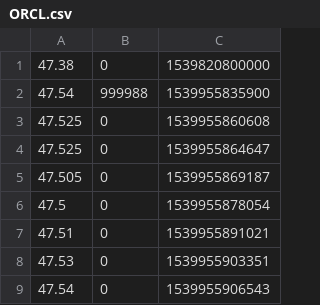
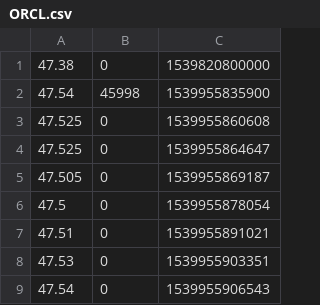
Before and after one commit to a-maggioni/quotes-downloader, a CSV file: data/ORCL.csv, drawn as a sheet; only a part is shown.

```diff
--- a/data/ORCL.csv
+++ b/data/ORCL.csv
@@ -1,3 +1,3 @@
 47.38,0,1539820800000
-47.54,999988,1539955835900
+47.54,45998,1539955835900
 47.525,0,1539955860608
```
Also changed, not shown: data/MSFT.csv, data/PFE.csv, 1 other file.
